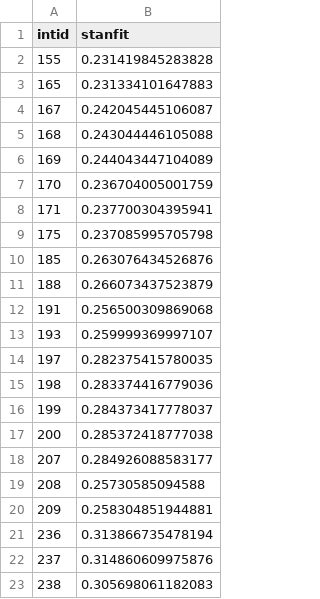
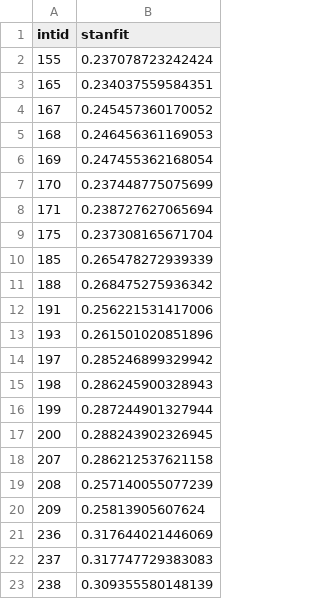
Before and after one commit to kharouba/synchrony, a CSV file: stan_2016/output/temp.change.meanover1K.csv, drawn as a sheet.

```diff
--- a/stan_2016/output/temp.change.meanover1K.csv
+++ b/stan_2016/output/temp.change.meanover1K.csv
@@ -1,23 +1,23 @@
 "intid","stanfit"
-155,0.231419845283828
-165,0.231334101647883
-167,0.242045445106087
-168,0.243044446105088
-169,0.244043447104089
-170,0.236704005001759
-171,0.237700304395941
-175,0.237085995705798
-185,0.263076434526876
-188,0.266073437523879
-191,0.256500309869068
-193,0.259999369997107
-197,0.282375415780035
-198,0.283374416779036
-199,0.284373417778037
-200,0.285372418777038
-207,0.284926088583177
-208,0.25730585094588
-209,0.258304851944881
-236,0.313866735478194
-237,0.314860609975876
-238,0.305698061182083
+155,0.237078723242424
+165,0.234037559584351
+167,0.245457360170052
+168,0.246456361169053
+169,0.247455362168054
+170,0.237448775075699
+171,0.238727627065694
+175,0.237308165671704
+185,0.265478272939339
+188,0.268475275936342
+191,0.256221531417006
+193,0.261501020851896
+197,0.285246899329942
+198,0.286245900328943
+199,0.287244901327944
+200,0.288243902326945
+207,0.286212537621158
+208,0.257140055077239
+209,0.25813905607624
+236,0.317644021446069
+237,0.317747729383083
+238,0.309355580148139
```
Also changed, not shown: stan_2016/input/climate4.csv, stan_2016/input/raw_oct.csv, 32 other files.
